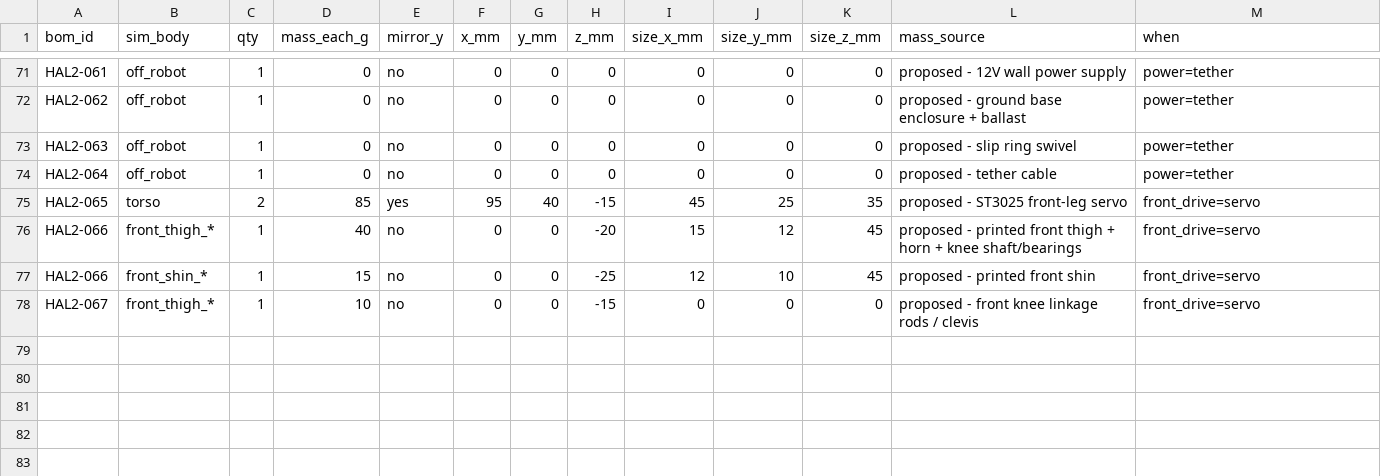
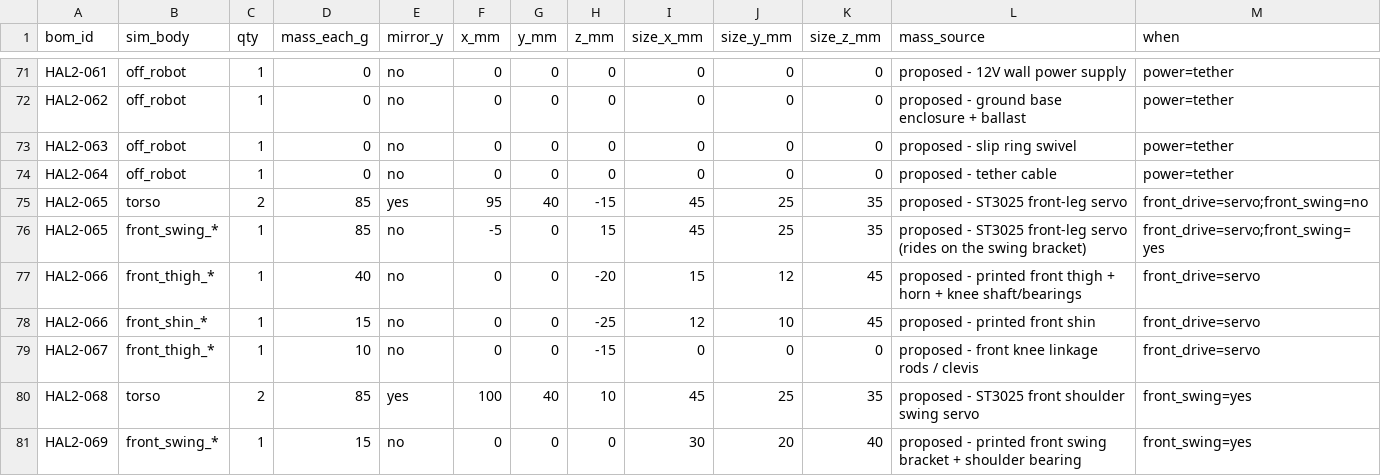
Before and after one commit to reachshreek/Terra-Burrow, a CSV file: physics-sim/sim/part_masses.csv, drawn as a sheet; only a part is shown, gaps mark what is left out.

```diff
--- a/physics-sim/sim/part_masses.csv
+++ b/physics-sim/sim/part_masses.csv
@@ -74,3 +74,4 @@ HAL2-063,off_robot,1,0,no,0,0,0,0,0,0,proposed - slip ring swivel,power=tether
 HAL2-064,off_robot,1,0,no,0,0,0,0,0,0,proposed - tether cable,power=tether
-HAL2-065,torso,2,85,yes,95,40,-15,45,25,35,proposed - ST3025 front-leg servo,front_drive=servo
+HAL2-065,torso,2,85,yes,95,40,-15,45,25,35,proposed - ST3025 front-leg servo,front_drive=servo;front_swing=no
+HAL2-065,front_swing_*,1,85,no,-5,0,15,45,25,35,proposed - ST3025 front-leg servo (rides on the swing bracket),front_drive=servo;front_swing=yes
 HAL2-066,front_thigh_*,1,40,no,0,0,-20,15,12,45,proposed - printed front thigh + horn + knee shaft/bearings,front_drive=servo
@@ -78 +79,3 @@ HAL2-066,front_shin_*,1,15,no,0,0,-25,12,10,45,proposed - printed front shin,fro
 HAL2-067,front_thigh_*,1,10,no,0,0,-15,0,0,0,proposed - front knee linkage rods / clevis,front_drive=servo
+HAL2-068,torso,2,85,yes,100,40,10,45,25,35,proposed - ST3025 front shoulder swing servo,front_swing=yes
+HAL2-069,front_swing_*,1,15,no,0,0,0,30,20,40,proposed - printed front swing bracket + shoulder bearing,front_swing=yes
```
Also changed, not shown: 16 other files.
